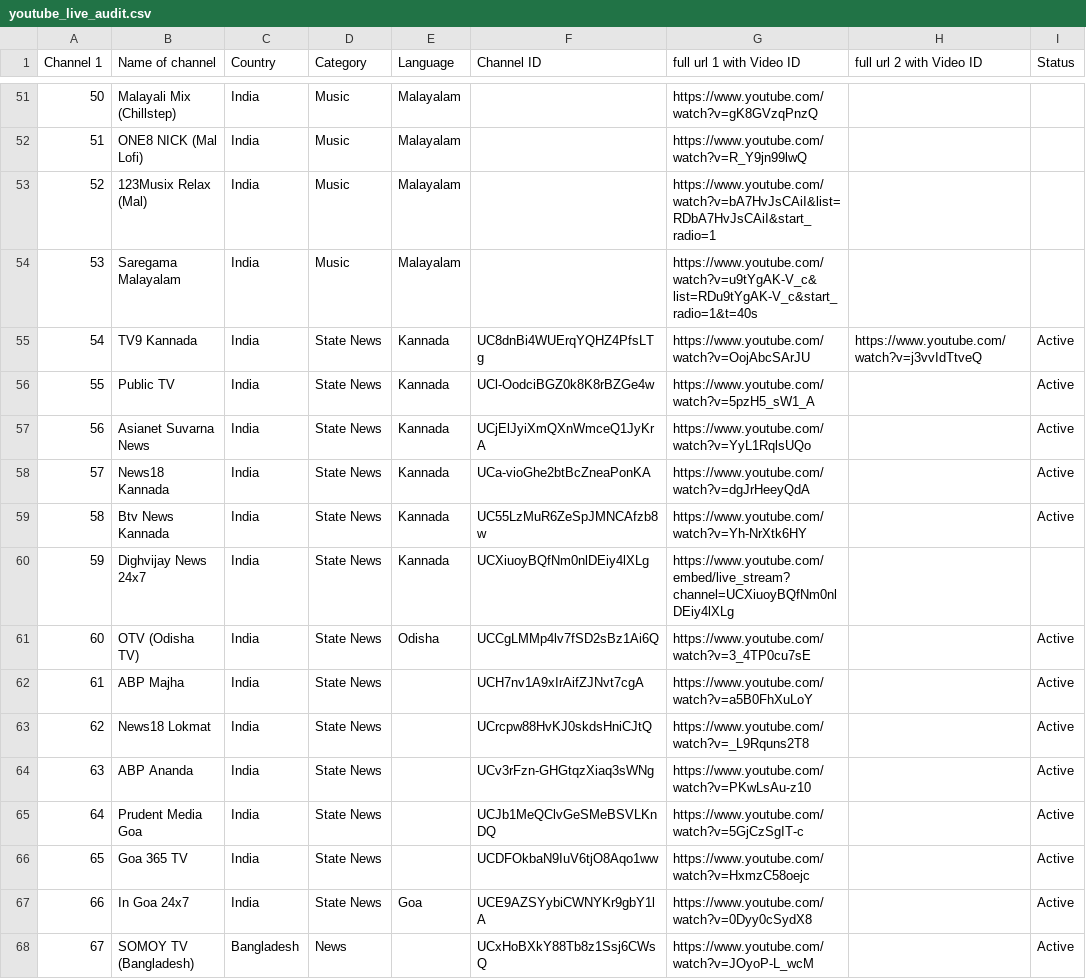
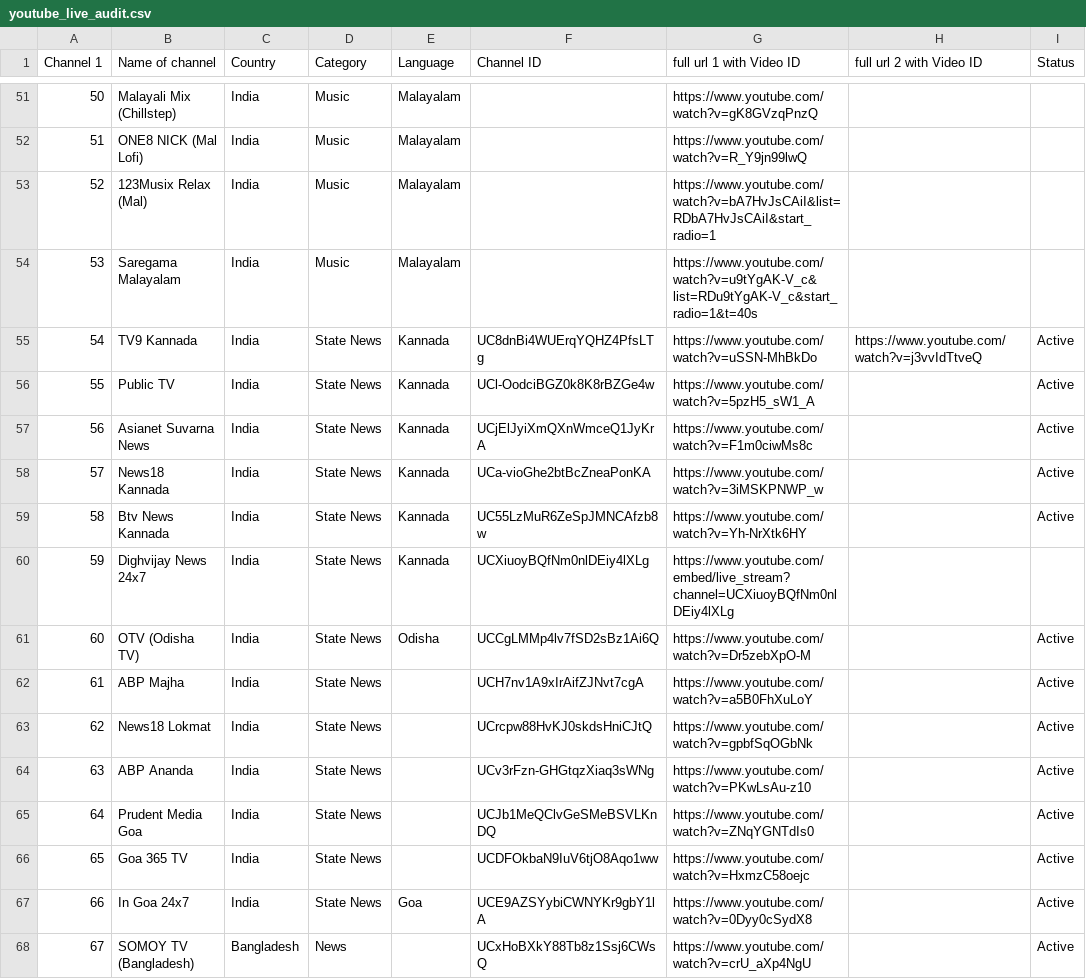
Before and after one commit to Vilfin-TV/MultiScreener, a CSV file: youtube_live_audit.csv, drawn as a sheet; only a part is shown, gaps mark what is left out; the diff covers the shown part only.

```diff
--- a/youtube_live_audit.csv
+++ b/youtube_live_audit.csv
@@ -54,15 +54,15 @@ Channel 1,Name of channel,Country,Category,Language,Channel ID,full url 1 with V
 53,Saregama Malayalam,India,Music,Malayalam,,https://www.youtube.com/watch?v=u9tYgAK-V_c&list=RDu9tYgAK-V_c&start_radio=1&t=40s,,
-54,TV9 Kannada,India,State News,Kannada,UC8dnBi4WUErqYQHZ4PfsLTg,https://www.youtube.com/watch?v=OojAbcSArJU,https://www.youtube.com/watch?v=j3vvIdTtveQ,Active
+54,TV9 Kannada,India,State News,Kannada,UC8dnBi4WUErqYQHZ4PfsLTg,https://www.youtube.com/watch?v=uSSN-MhBkDo,https://www.youtube.com/watch?v=j3vvIdTtveQ,Active
 55,Public TV,India,State News,Kannada,UCl-OodciBGZ0k8K8rBZGe4w,https://www.youtube.com/watch?v=5pzH5_sW1_A,,Active
-56,Asianet Suvarna News,India,State News,Kannada,UCjElJyiXmQXnWmceQ1JyKrA,https://www.youtube.com/watch?v=YyL1RqlsUQo,,Active
-57,News18 Kannada,India,State News,Kannada,UCa-vioGhe2btBcZneaPonKA,https://www.youtube.com/watch?v=dgJrHeeyQdA,,Active
+56,Asianet Suvarna News,India,State News,Kannada,UCjElJyiXmQXnWmceQ1JyKrA,https://www.youtube.com/watch?v=F1m0ciwMs8c,,Active
+57,News18 Kannada,India,State News,Kannada,UCa-vioGhe2btBcZneaPonKA,https://www.youtube.com/watch?v=3iMSKPNWP_w,,Active
 58,Btv News Kannada,India,State News,Kannada,UC55LzMuR6ZeSpJMNCAfzb8w,https://www.youtube.com/watch?v=Yh-NrXtk6HY,,Active
 59,Dighvijay News 24x7,India,State News,Kannada,UCXiuoyBQfNm0nlDEiy4lXLg,https://www.youtube.com/embed/live_stream?channel=UCXiuoyBQfNm0nlDEiy4lXLg,,
-60,OTV (Odisha TV),India,State News,Odisha,UCCgLMMp4lv7fSD2sBz1Ai6Q,https://www.youtube.com/watch?v=3_4TP0cu7sE,,Active
+60,OTV (Odisha TV),India,State News,Odisha,UCCgLMMp4lv7fSD2sBz1Ai6Q,https://www.youtube.com/watch?v=Dr5zebXpO-M,,Active
 61,ABP Majha,India,State News,,UCH7nv1A9xIrAifZJNvt7cgA,https://www.youtube.com/watch?v=a5B0FhXuLoY,,Active
-62,News18 Lokmat,India,State News,,UCrcpw88HvKJ0skdsHniCJtQ,https://www.youtube.com/watch?v=_L9Rquns2T8,,Active
+62,News18 Lokmat,India,State News,,UCrcpw88HvKJ0skdsHniCJtQ,https://www.youtube.com/watch?v=gpbfSqOGbNk,,Active
 63,ABP Ananda,India,State News,,UCv3rFzn-GHGtqzXiaq3sWNg,https://www.youtube.com/watch?v=PKwLsAu-z10,,Active
-64,Prudent Media Goa,India,State News,,UCJb1MeQClvGeSMeBSVLKnDQ,https://www.youtube.com/watch?v=5GjCzSgIT-c,,Active
+64,Prudent Media Goa,India,State News,,UCJb1MeQClvGeSMeBSVLKnDQ,https://www.youtube.com/watch?v=ZNqYGNTdIs0,,Active
 65,Goa 365 TV,India,State News,,UCDFOkbaN9IuV6tjO8Aqo1ww,https://www.youtube.com/watch?v=HxmzC58oejc,,Active
 66,In Goa 24x7,India,State News,Goa,UCE9AZSYybiCWNYKr9gbY1lA,https://www.youtube.com/watch?v=0Dyy0cSydX8,,Active
-67,SOMOY TV (Bangladesh),Bangladesh,News,,UCxHoBXkY88Tb8z1Ssj6CWsQ,https://www.youtube.com/watch?v=JOyoP-L_wcM,,Active
+67,SOMOY TV (Bangladesh),Bangladesh,News,,UCxHoBXkY88Tb8z1Ssj6CWsQ,https://www.youtube.com/watch?v=crU_aXp4NgU,,Active
```
Also changed, not shown: 83 edited cells elsewhere in this file, 2 other files.
